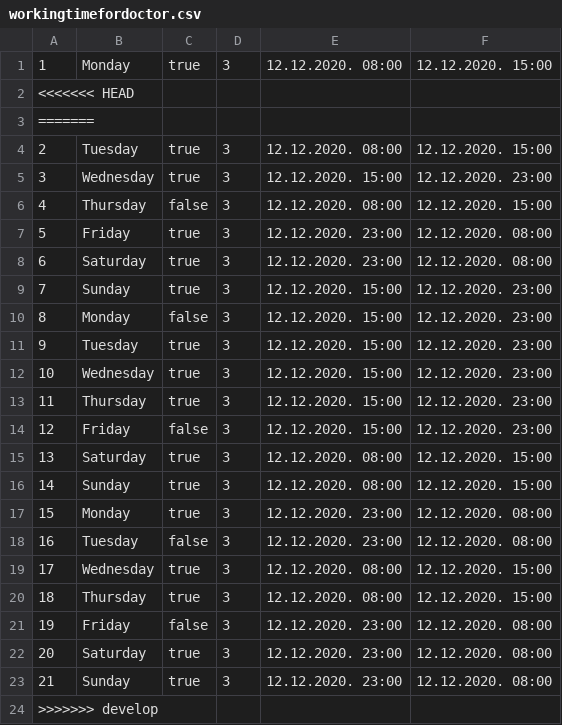
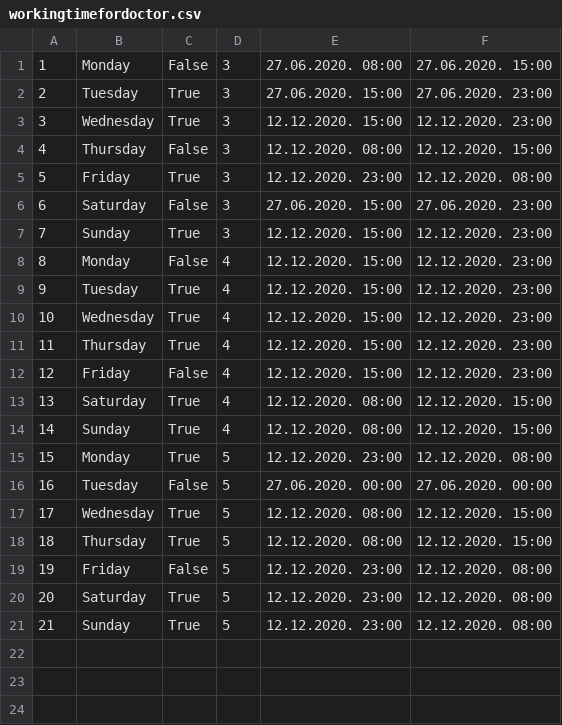
Before and after one commit to st3fan7/HealthClinic, a CSV file: HealthClinic/HealthClinic/Resources/Data/workingtimefordoctor.csv, drawn as a sheet.

```diff
--- a/HealthClinic/HealthClinic/Resources/Data/workingtimefordoctor.csv
+++ b/HealthClinic/HealthClinic/Resources/Data/workingtimefordoctor.csv
@@ -1,24 +1,21 @@
-1,Monday,true,3,12.12.2020. 08:00,12.12.2020. 15:00
-<<<<<<< HEAD
-=======
-2,Tuesday,true,3,12.12.2020. 08:00,12.12.2020. 15:00
-3,Wednesday,true,3,12.12.2020. 15:00,12.12.2020. 23:00
-4,Thursday,false,3,12.12.2020. 08:00,12.12.2020. 15:00
-5,Friday,true,3,12.12.2020. 23:00,12.12.2020. 08:00
-6,Saturday,true,3,12.12.2020. 23:00,12.12.2020. 08:00
-7,Sunday,true,3,12.12.2020. 15:00,12.12.2020. 23:00
-8,Monday,false,3,12.12.2020. 15:00,12.12.2020. 23:00
-9,Tuesday,true,3,12.12.2020. 15:00,12.12.2020. 23:00
-10,Wednesday,true,3,12.12.2020. 15:00,12.12.2020. 23:00
-11,Thursday,true,3,12.12.2020. 15:00,12.12.2020. 23:00
-12,Friday,false,3,12.12.2020. 15:00,12.12.2020. 23:00
-13,Saturday,true,3,12.12.2020. 08:00,12.12.2020. 15:00
-14,Sunday,true,3,12.12.2020. 08:00,12.12.2020. 15:00
-15,Monday,true,3,12.12.2020. 23:00,12.12.2020. 08:00
-16,Tuesday,false,3,12.12.2020. 23:00,12.12.2020. 08:00
-17,Wednesday,true,3,12.12.2020. 08:00,12.12.2020. 15:00
-18,Thursday,true,3,12.12.2020. 08:00,12.12.2020. 15:00
-19,Friday,false,3,12.12.2020. 23:00,12.12.2020. 08:00
-20,Saturday,true,3,12.12.2020. 23:00,12.12.2020. 08:00
-21,Sunday,true,3,12.12.2020. 23:00,12.12.2020. 08:00
->>>>>>> develop
+1,Monday,False,3,27.06.2020. 08:00,27.06.2020. 15:00
+2,Tuesday,True,3,27.06.2020. 15:00,27.06.2020. 23:00
+3,Wednesday,True,3,12.12.2020. 15:00,12.12.2020. 23:00
+4,Thursday,False,3,12.12.2020. 08:00,12.12.2020. 15:00
+5,Friday,True,3,12.12.2020. 23:00,12.12.2020. 08:00
+6,Saturday,False,3,27.06.2020. 15:00,27.06.2020. 23:00
+7,Sunday,True,3,12.12.2020. 15:00,12.12.2020. 23:00
+8,Monday,False,4,12.12.2020. 15:00,12.12.2020. 23:00
+9,Tuesday,True,4,12.12.2020. 15:00,12.12.2020. 23:00
+10,Wednesday,True,4,12.12.2020. 15:00,12.12.2020. 23:00
+11,Thursday,True,4,12.12.2020. 15:00,12.12.2020. 23:00
+12,Friday,False,4,12.12.2020. 15:00,12.12.2020. 23:00
+13,Saturday,True,4,12.12.2020. 08:00,12.12.2020. 15:00
+14,Sunday,True,4,12.12.2020. 08:00,12.12.2020. 15:00
+15,Monday,True,5,12.12.2020. 23:00,12.12.2020. 08:00
+16,Tuesday,False,5,27.06.2020. 00:00,27.06.2020. 00:00
+17,Wednesday,True,5,12.12.2020. 08:00,12.12.2020. 15:00
+18,Thursday,True,5,12.12.2020. 08:00,12.12.2020. 15:00
+19,Friday,False,5,12.12.2020. 23:00,12.12.2020. 08:00
+20,Saturday,True,5,12.12.2020. 23:00,12.12.2020. 08:00
+21,Sunday,True,5,12.12.2020. 23:00,12.12.2020. 08:00
```
Also changed, not shown: HealthClinic/HealthClinic/Resources/Data/inventaryRoom.csv, HealthClinic/HealthClinic/Resources/Data/room.csv, 15 other files.
